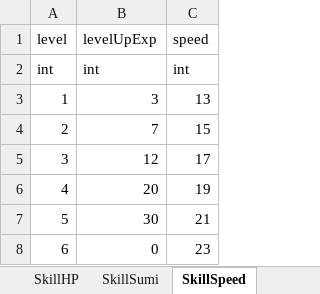
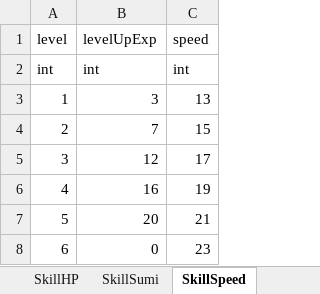
Before and after one commit to asaburo3983/CreateDatabaseTool, an Excel workbook: Excel/CreateDataBase.xlsm, sheet SkillSpeed, drawn as a sheet; values as stored, in another font and other column widths than the file's, no borders; the diff names each change by its address in the sheet, - before the commit and + after, or states it on an @@ line.

Commit message:
kouno_level_0721

```diff
--- a/Excel/CreateDataBase.xlsm (sheet SkillSpeed)
+++ b/Excel/CreateDataBase.xlsm (sheet SkillSpeed)
-B6 (levelUpExp): 20
+B6 (levelUpExp): 16
-B7 (levelUpExp): 30
+B7 (levelUpExp): 20
```
Also changed, not shown: sheet LevelUp, sheet SkillHP, sheet SkillBlow, sheet SkillSlash, sheet SkillSumi.
